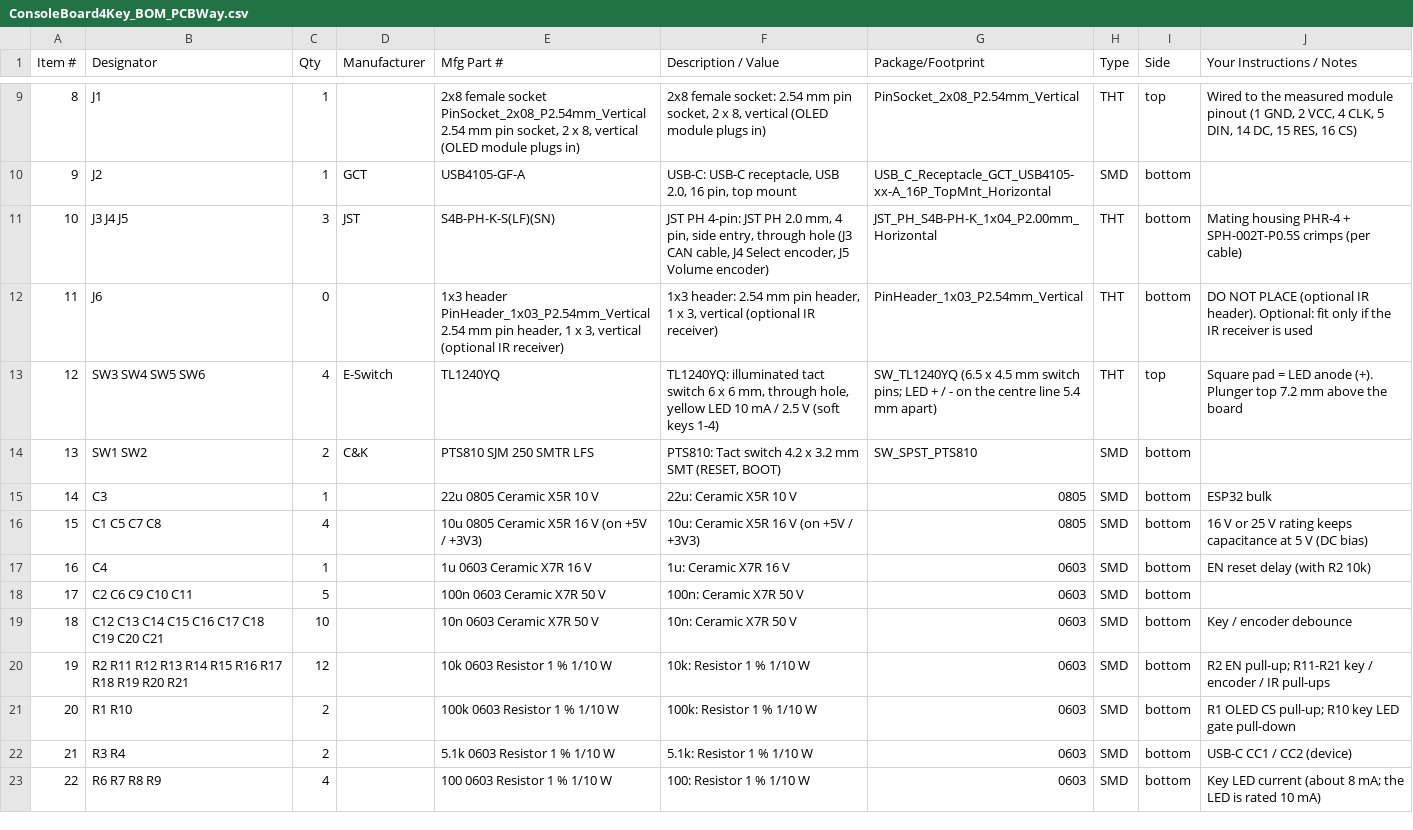
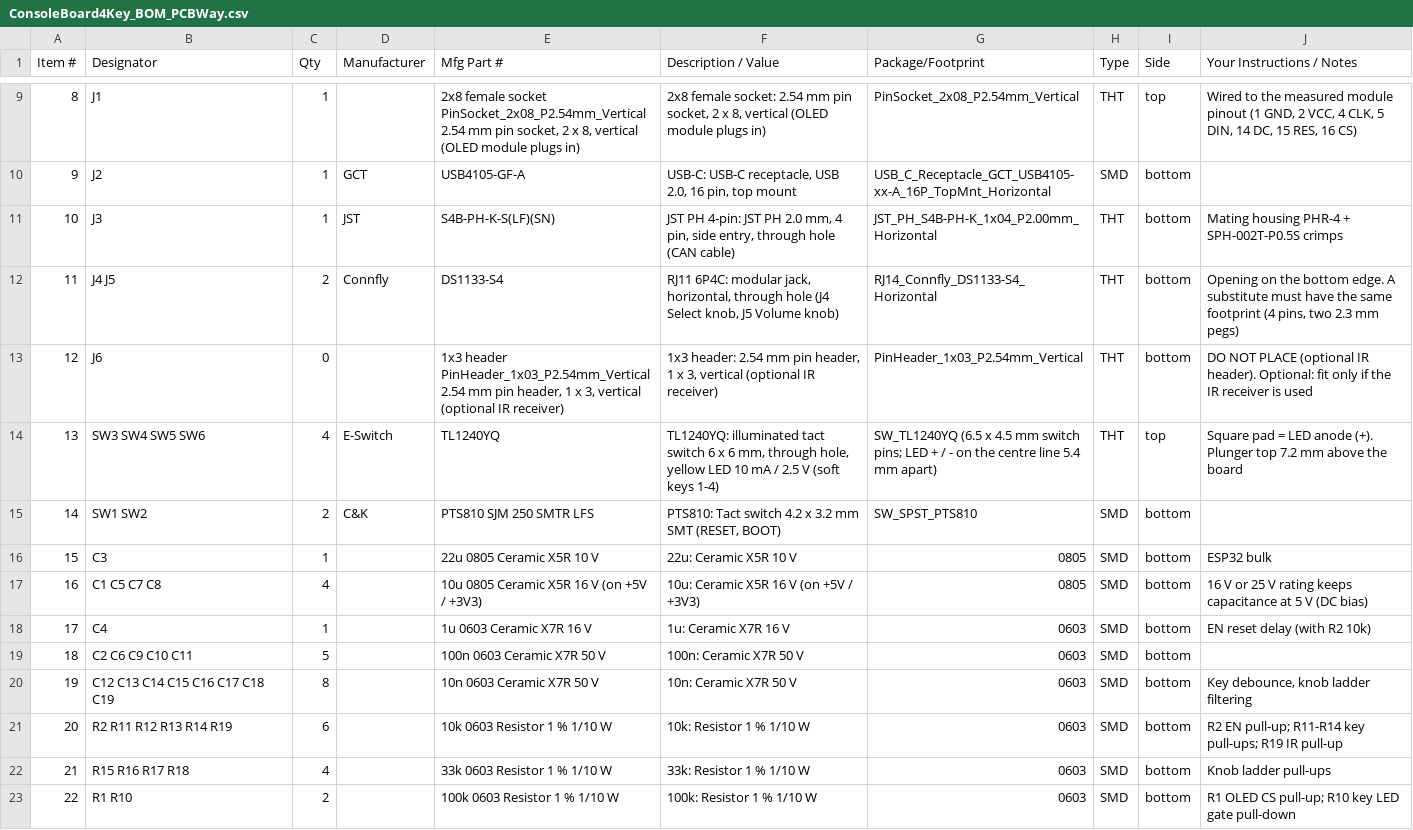
Before and after one commit to roblesterjr04/el-camino-dash, a CSV file: ConsoleBoard4Key/fab/ConsoleBoard4Key_BOM_PCBWay.csv, drawn as a sheet; only a part is shown, gaps mark what is left out; the shorter side is filled out with more unchanged rows; addresses are those after the commit; the diff names each change by its address in the sheet, - before the commit and + after, or states it on an @@ line.

```diff
--- a/ConsoleBoard4Key/fab/ConsoleBoard4Key_BOM_PCBWay.csv
+++ b/ConsoleBoard4Key/fab/ConsoleBoard4Key_BOM_PCBWay.csv
-B11 (Designator): J3 J4 J5
+B11 (Designator): J3
-C11 (Qty): 3
+C11 (Qty): 1
-F11 (Description / Value): …through hole (J3 CAN cable, J4 Select encoder, J5 Volume encoder)
+F11 (Description / Value): …through hole (CAN cable)
-J11 (Your Instructions / Notes): …SPH-002T-P0.5S crimps (per cable)
+J11 (Your Instructions / Notes): …SPH-002T-P0.5S crimps
+row 12: 11 | J4 J5 | 2 | Connfly | DS1133-S4 | RJ11 6P4C: modular jack, horizontal, through hole (J4 Select knob, J5 Volume knob) | RJ14_Connfly_DS1133-S4_Horizontal | THT | bottom | Opening on the bottom edge. A substitute must have the same footprint (4 pins, two 2.3 mm pegs)
@@ column A (Item #) renumbered from row 13 down @@
-B20 (Designator): C12 C13 C14 C15 C16 C17 C18 C19 C20 C21
+B20 (Designator): C12 C13 C14 C15 C16 C17 C18 C19
-C20 (Qty): 10
+C20 (Qty): 8
-J20 (Your Instructions / Notes): Key / encoder debounce
+J20 (Your Instructions / Notes): Key debounce, knob ladder filtering
-B21 (Designator): R2 R11 R12 R13 R14 R15 R16 R17 R18 R19 R20 R21
+B21 (Designator): R2 R11 R12 R13 R14 R19
-C21 (Qty): 12
+C21 (Qty): 6
-J21 (Your Instructions / Notes): …EN pull-up; R11-R21 key / encoder / IR pull-ups
+J21 (Your Instructions / Notes): …EN pull-up; R11-R14 key pull-ups; R19 IR pull-up
+row 22: 21 | R15 R16 R17 R18 | 4 |  | 33k 0603 Resistor 1 % 1/10 W | 33k: Resistor 1 % 1/10 W | 0603 | SMD | bottom | Knob ladder pull-ups
```
Also changed, not shown: ConsoleBoard4Key/ConsoleBoard4Key_BOM.csv, ConsoleBoard4Key/fab/ConsoleBoard4Key_centroid.csv, 24 other files.
